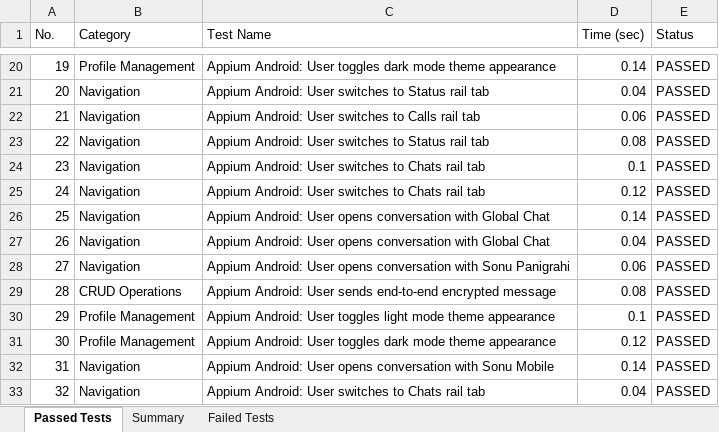
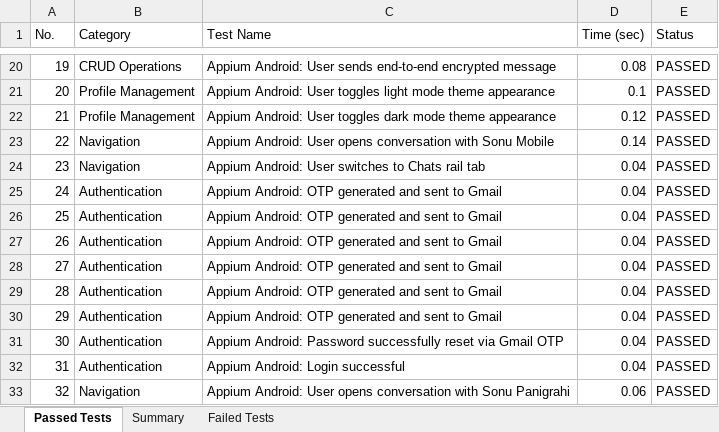
Before and after one commit to sonu15442/SecureChat, an Excel workbook: Test Cases/Appium_Test_Report.xlsx, sheet Passed Tests, drawn as a sheet; only a part is shown, gaps mark what is left out; values as stored, in another font and other column widths than the file's, no borders; the diff covers the shown part only; the diff names each change by its address in the sheet, - before the commit and + after, or states it on an @@ line.

```diff
--- a/Test Cases/Appium_Test_Report.xlsx (sheet Passed Tests)
+++ b/Test Cases/Appium_Test_Report.xlsx (sheet Passed Tests)
-B20 (Category): Profile Management
+B20 (Category): CRUD Operations
-C20 (Test Name): …Android: User toggles dark mode theme appearance
+C20 (Test Name): …Android: User sends end-to-end encrypted message
-D20 (Time (sec)): 0.14
+D20 (Time (sec)): 0.08
-B21:B22 (Category): Navigation
+B21:B22 (Category): Profile Management
-C21 (Test Name): …Android: User switches to Status rail tab
+C21 (Test Name): …Android: User toggles light mode theme appearance
-D21 (Time (sec)): 0.04
+D21 (Time (sec)): 0.1
-C22 (Test Name): …Android: User switches to Calls rail tab
+C22 (Test Name): …Android: User toggles dark mode theme appearance
-D22 (Time (sec)): 0.06
+D22 (Time (sec)): 0.12
-C23 (Test Name): …Android: User switches to Status rail tab
+C23 (Test Name): …Android: User opens conversation with Sonu Mobile
-D23 (Time (sec)): 0.08
+D23 (Time (sec)): 0.14
-D24 (Time (sec)): 0.1
+D24 (Time (sec)): 0.04
-B25:B28 (Category): Navigation
+B25:B28 (Category): Authentication
-C25 (Test Name): Appium Android: User switches to Chats rail tab
+C25 (Test Name): Appium Android: OTP generated and sent to Gmail
-D25 (Time (sec)): 0.12
+D25 (Time (sec)): 0.04
-C26:C27 (Test Name): Appium Android: User opens conversation with Global Chat
+C26:C27 (Test Name): Appium Android: OTP generated and sent to Gmail
-D26 (Time (sec)): 0.14
+D26 (Time (sec)): 0.04
-C28 (Test Name): Appium Android: User opens conversation with Sonu Panigrahi
+C28 (Test Name): Appium Android: OTP generated and sent to Gmail
-D28 (Time (sec)): 0.06
+D28 (Time (sec)): 0.04
-B29 (Category): CRUD Operations
+B29 (Category): Authentication
-C29 (Test Name): Appium Android: User sends end-to-end encrypted message
+C29 (Test Name): Appium Android: OTP generated and sent to Gmail
-D29 (Time (sec)): 0.08
+D29 (Time (sec)): 0.04
-B30:B31 (Category): Profile Management
+B30:B31 (Category): Authentication
-C30 (Test Name): Appium Android: User toggles light mode theme appearance
+C30 (Test Name): Appium Android: OTP generated and sent to Gmail
-D30 (Time (sec)): 0.1
+D30 (Time (sec)): 0.04
-C31 (Test Name): Appium Android: User toggles dark mode theme appearance
+C31 (Test Name): Appium Android: Password successfully reset via Gmail OTP
-D31 (Time (sec)): 0.12
+D31 (Time (sec)): 0.04
-B32 (Category): Navigation
+B32 (Category): Authentication
-C32 (Test Name): Appium Android: User opens conversation with Sonu Mobile
+C32 (Test Name): Appium Android: Login successful
-D32 (Time (sec)): 0.14
+D32 (Time (sec)): 0.04
-C33 (Test Name): …Android: User switches to Chats rail tab
+C33 (Test Name): …Android: User opens conversation with Sonu Panigrahi
-D33 (Time (sec)): 0.04
+D33 (Time (sec)): 0.06
```
Also changed, not shown: 403 edited cells elsewhere in this sheet, Test Cases/Deployment_Status_Report.xlsx, Test Cases/Load_Test_Report.xlsx, 25 other files.
